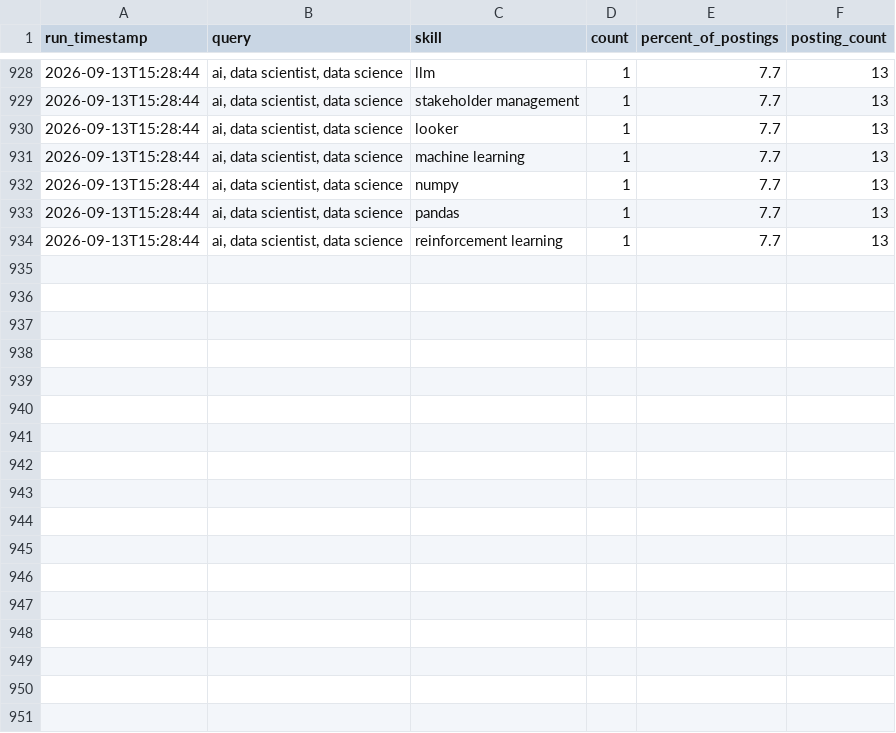
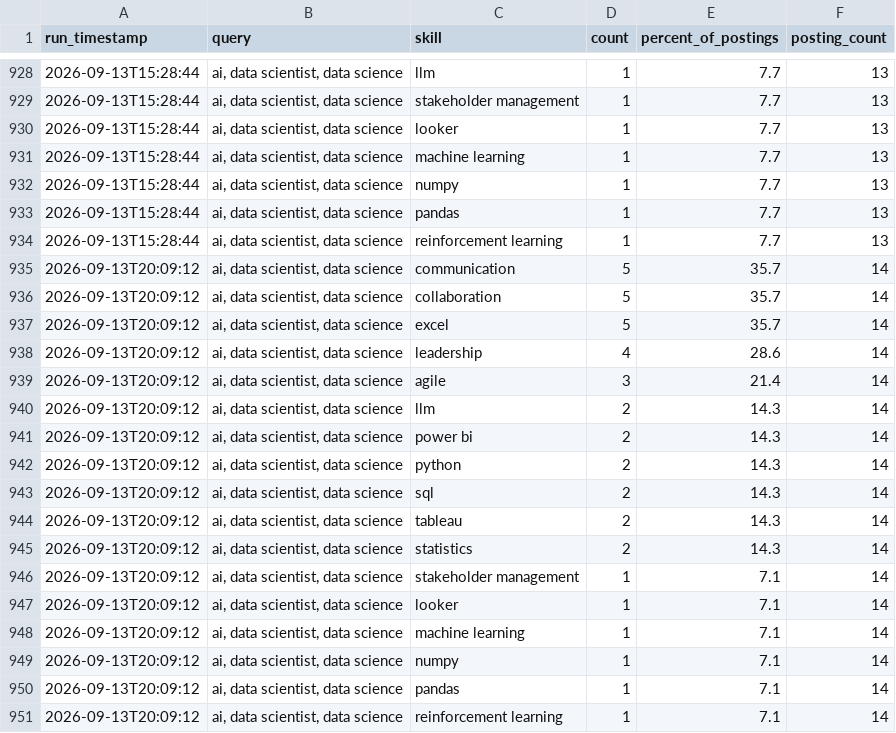
Before and after one commit to sankara226/CAREER-TRANSITION-JOB-SCRAPER, a CSV file: history/skill_demand_history.csv, drawn as a sheet; only a part is shown, gaps mark what is left out; the diff names each change by its address in the sheet, - before the commit and + after, or states it on an @@ line.

```diff
--- a/history/skill_demand_history.csv
+++ b/history/skill_demand_history.csv
+row 935: 2026-09-13T20:09:12 | ai, data scientist, data science | communication | 5 | 35.7 | 14
+row 936: 2026-09-13T20:09:12 | ai, data scientist, data science | collaboration | 5 | 35.7 | 14
+row 937: 2026-09-13T20:09:12 | ai, data scientist, data science | excel | 5 | 35.7 | 14
+row 938: 2026-09-13T20:09:12 | ai, data scientist, data science | leadership | 4 | 28.6 | 14
+row 939: 2026-09-13T20:09:12 | ai, data scientist, data science | agile | 3 | 21.4 | 14
+row 940: 2026-09-13T20:09:12 | ai, data scientist, data science | llm | 2 | 14.3 | 14
+row 941: 2026-09-13T20:09:12 | ai, data scientist, data science | power bi | 2 | 14.3 | 14
+row 942: 2026-09-13T20:09:12 | ai, data scientist, data science | python | 2 | 14.3 | 14
+row 943: 2026-09-13T20:09:12 | ai, data scientist, data science | sql | 2 | 14.3 | 14
+row 944: 2026-09-13T20:09:12 | ai, data scientist, data science | tableau | 2 | 14.3 | 14
+row 945: 2026-09-13T20:09:12 | ai, data scientist, data science | statistics | 2 | 14.3 | 14
+row 946: 2026-09-13T20:09:12 | ai, data scientist, data science | stakeholder management | 1 | 7.1 | 14
+row 947: 2026-09-13T20:09:12 | ai, data scientist, data science | looker | 1 | 7.1 | 14
+row 948: 2026-09-13T20:09:12 | ai, data scientist, data science | machine learning | 1 | 7.1 | 14
+row 949: 2026-09-13T20:09:12 | ai, data scientist, data science | numpy | 1 | 7.1 | 14
+row 950: 2026-09-13T20:09:12 | ai, data scientist, data science | pandas | 1 | 7.1 | 14
+row 951: 2026-09-13T20:09:12 | ai, data scientist, data science | reinforcement learning | 1 | 7.1 | 14
```
Also changed, not shown: 2 other files.
